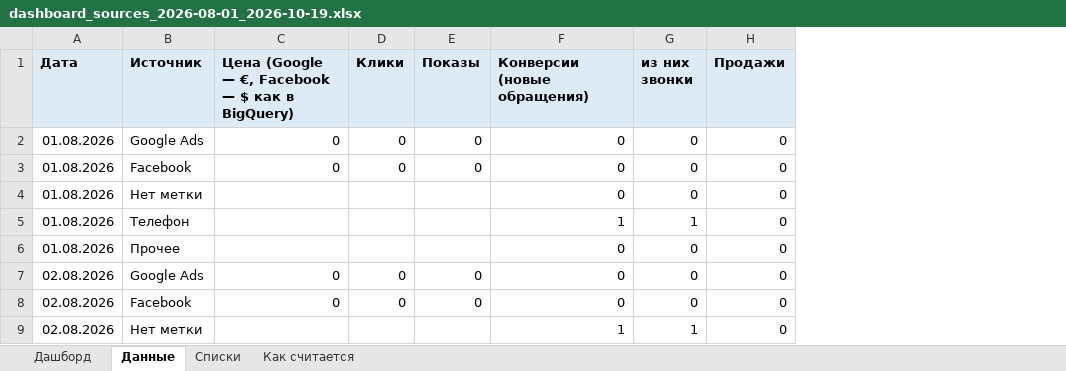
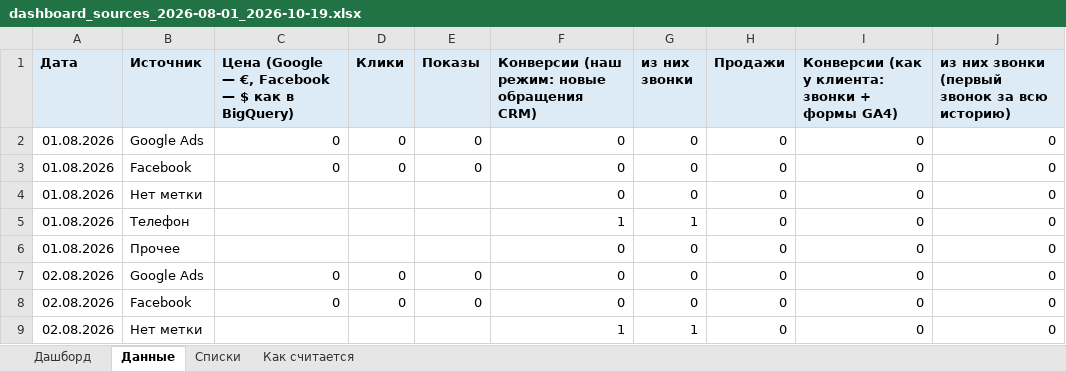
Before and after one commit to gemini2183/work-rb, an Excel workbook: Клиенты/ProfiMet/Статистика/dashboard_sources_2026-08-01_2026-10-19.xlsx, sheet Данные, drawn as a sheet; only a part is shown; values as stored, in another font and other column widths than the file's, no borders; the diff names each change by its address in the sheet, - before the commit and + after, or states it on an @@ line.

```diff
--- a/Клиенты/ProfiMet/Статистика/dashboard_sources_2026-08-01_2026-10-19.xlsx (sheet Данные)
+++ b/Клиенты/ProfiMet/Статистика/dashboard_sources_2026-08-01_2026-10-19.xlsx (sheet Данные)
+column I, rows 1-9: Конверсии (как у клиента: звонки + формы GA4) | 0 | 0 | 0 | 0 | 0 | 0 | 0 | 0
+column J, rows 1-9: из них звонки (первый звонок за всю историю) | 0 | 0 | 0 | 0 | 0 | 0 | 0 | 0
-F1: Конверсии (новые обращения)
+F1: Конверсии (наш режим: новые обращения CRM)
```
Also changed, not shown: sheet Дашборд, sheet Как считается, 11 other files.
